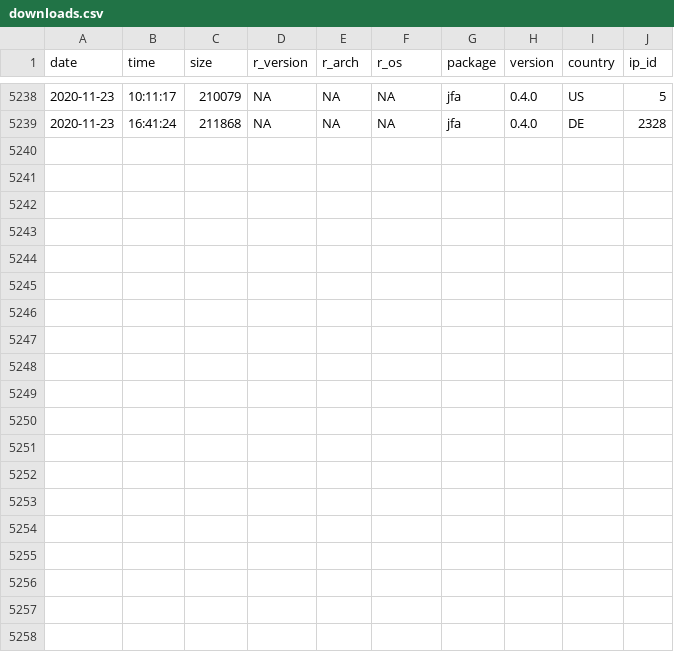
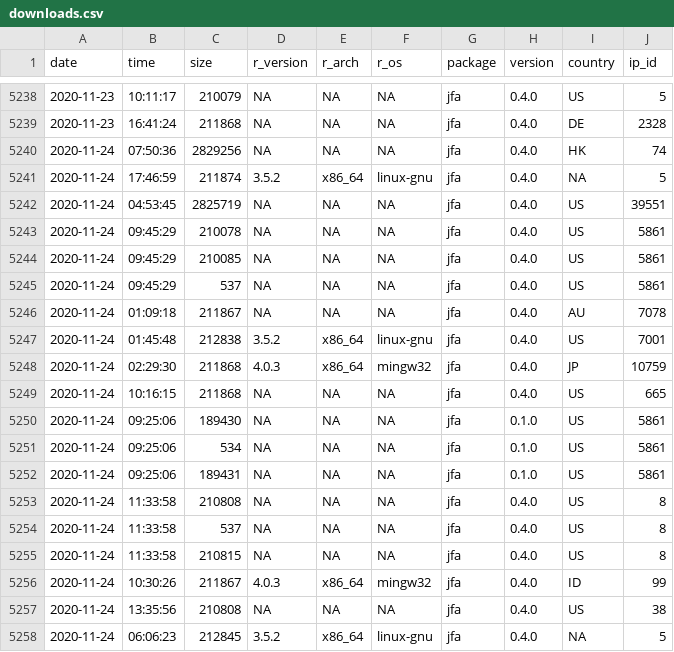
Before and after one commit to koenderks/jfa, a CSV file: reference/figures/readme/worldmap/downloads.csv, drawn as a sheet; only a part is shown, gaps mark what is left out; the diff names each change by its address in the sheet, - before the commit and + after, or states it on an @@ line.

```diff
--- a/reference/figures/readme/worldmap/downloads.csv
+++ b/reference/figures/readme/worldmap/downloads.csv
+row 5240: 2020-11-24 | 07:50:36 | 2829256 | NA | NA | NA | jfa | 0.4.0 | HK | 74
+row 5241: 2020-11-24 | 17:46:59 | 211874 | 3.5.2 | x86_64 | linux-gnu | jfa | 0.4.0 | NA | 5
+row 5242: 2020-11-24 | 04:53:45 | 2825719 | NA | NA | NA | jfa | 0.4.0 | US | 39551
+row 5243: 2020-11-24 | 09:45:29 | 210078 | NA | NA | NA | jfa | 0.4.0 | US | 5861
+row 5244: 2020-11-24 | 09:45:29 | 210085 | NA | NA | NA | jfa | 0.4.0 | US | 5861
+row 5245: 2020-11-24 | 09:45:29 | 537 | NA | NA | NA | jfa | 0.4.0 | US | 5861
+row 5246: 2020-11-24 | 01:09:18 | 211867 | NA | NA | NA | jfa | 0.4.0 | AU | 7078
+row 5247: 2020-11-24 | 01:45:48 | 212838 | 3.5.2 | x86_64 | linux-gnu | jfa | 0.4.0 | US | 7001
+row 5248: 2020-11-24 | 02:29:30 | 211868 | 4.0.3 | x86_64 | mingw32 | jfa | 0.4.0 | JP | 10759
+row 5249: 2020-11-24 | 10:16:15 | 211868 | NA | NA | NA | jfa | 0.4.0 | US | 665
+row 5250: 2020-11-24 | 09:25:06 | 189430 | NA | NA | NA | jfa | 0.1.0 | US | 5861
+row 5251: 2020-11-24 | 09:25:06 | 534 | NA | NA | NA | jfa | 0.1.0 | US | 5861
+row 5252: 2020-11-24 | 09:25:06 | 189431 | NA | NA | NA | jfa | 0.1.0 | US | 5861
+row 5253: 2020-11-24 | 11:33:58 | 210808 | NA | NA | NA | jfa | 0.4.0 | US | 8
+row 5254: 2020-11-24 | 11:33:58 | 537 | NA | NA | NA | jfa | 0.4.0 | US | 8
+row 5255: 2020-11-24 | 11:33:58 | 210815 | NA | NA | NA | jfa | 0.4.0 | US | 8
+row 5256: 2020-11-24 | 10:30:26 | 211867 | 4.0.3 | x86_64 | mingw32 | jfa | 0.4.0 | ID | 99
+row 5257: 2020-11-24 | 13:35:56 | 210808 | NA | NA | NA | jfa | 0.4.0 | US | 38
+row 5258: 2020-11-24 | 06:06:23 | 212845 | 3.5.2 | x86_64 | linux-gnu | jfa | 0.4.0 | NA | 5
```
Also changed, not shown: 3 other files.
